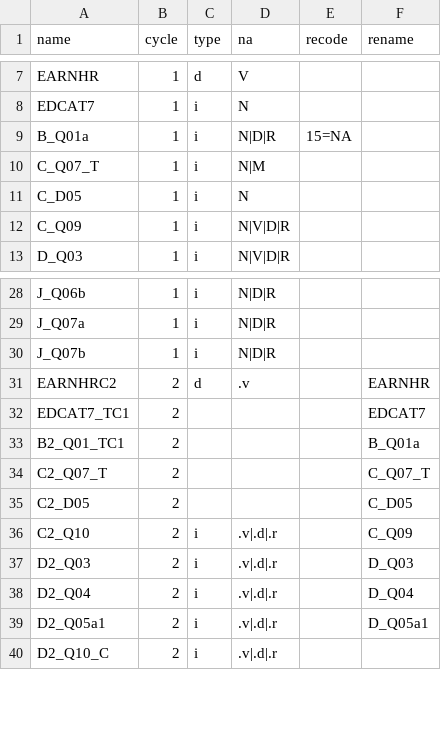
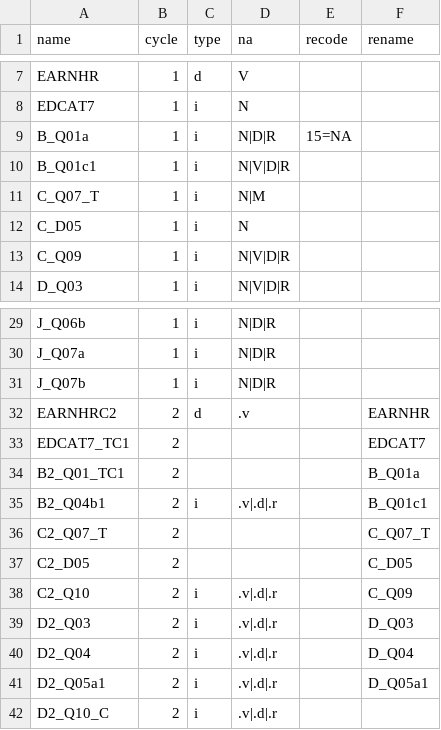
Before and after one commit to jcpernias/piaac-es, a CSV file: data-raw/select-vars.csv, drawn as a sheet; only a part is shown, gaps mark what is left out.

```diff
--- a/data-raw/select-vars.csv
+++ b/data-raw/select-vars.csv
@@ -9,2 +9,3 @@ EDCAT7,1,i,N,,
 B_Q01a,1,i,N|D|R,15=NA,
+B_Q01c1,1,i,N|V|D|R,,
 C_Q07_T,1,i,N|M,,
@@ -33,2 +34,3 @@ EDCAT7_TC1,2,,,,EDCAT7
 B2_Q01_TC1,2,,,,B_Q01a
+B2_Q04b1,2,i,.v|.d|.r,,B_Q01c1
 C2_Q07_T,2,,,,C_Q07_T
```
Also changed, not shown: 1 other file.
